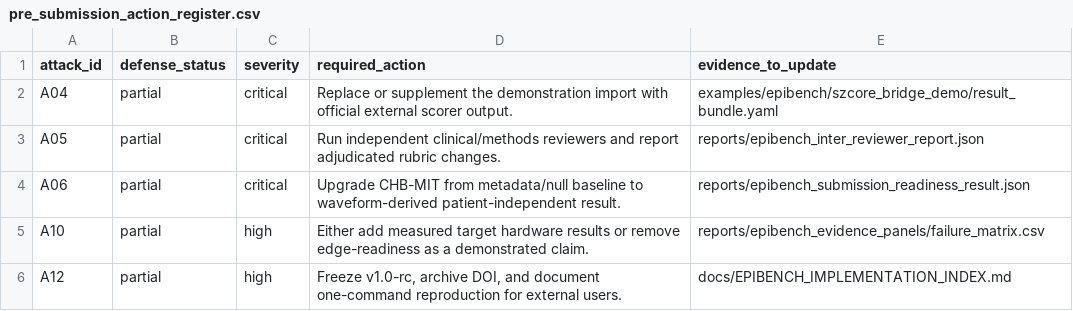
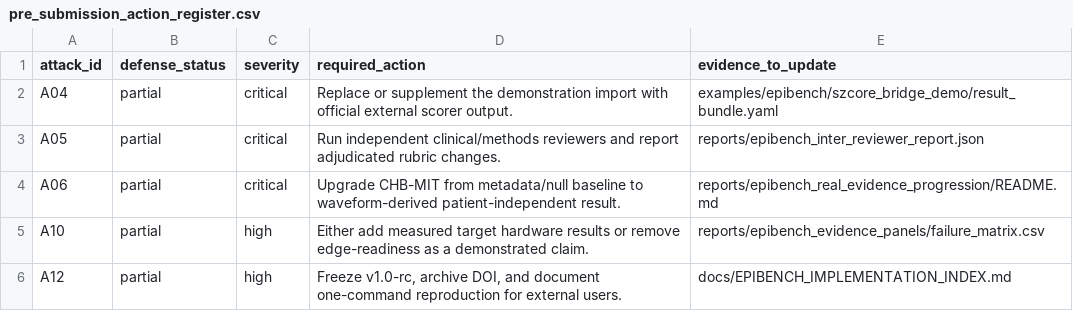
Before and after one commit to akiroussama/iot-edge-ai-seizure-detection, a CSV file: reports/epibench_reviewer_packet/pre_submission_action_register.csv, drawn as a sheet.

```diff
--- a/reports/epibench_reviewer_packet/pre_submission_action_register.csv
+++ b/reports/epibench_reviewer_packet/pre_submission_action_register.csv
@@ -3,3 +3,3 @@ A04,partial,critical,Replace or supplement the demonstration import with officia
 A05,partial,critical,Run independent clinical/methods reviewers and report adjudicated rubric changes.,reports/epibench_inter_reviewer_report.json
-A06,partial,critical,Upgrade CHB-MIT from metadata/null baseline to waveform-derived patient-independent result.,reports/epibench_submission_readiness_result.json
+A06,partial,critical,Upgrade CHB-MIT from metadata/null baseline to waveform-derived patient-independent result.,reports/epibench_real_evidence_progression/README.md
 A10,partial,high,Either add measured target hardware results or remove edge-readiness as a demonstrated claim.,reports/epibench_evidence_panels/failure_matrix.csv
```
Also changed, not shown: reports/epibench_overclaim_audit/overclaim_findings.csv, reports/epibench_reviewer_packet/evidence_index.csv, 8 other files.
